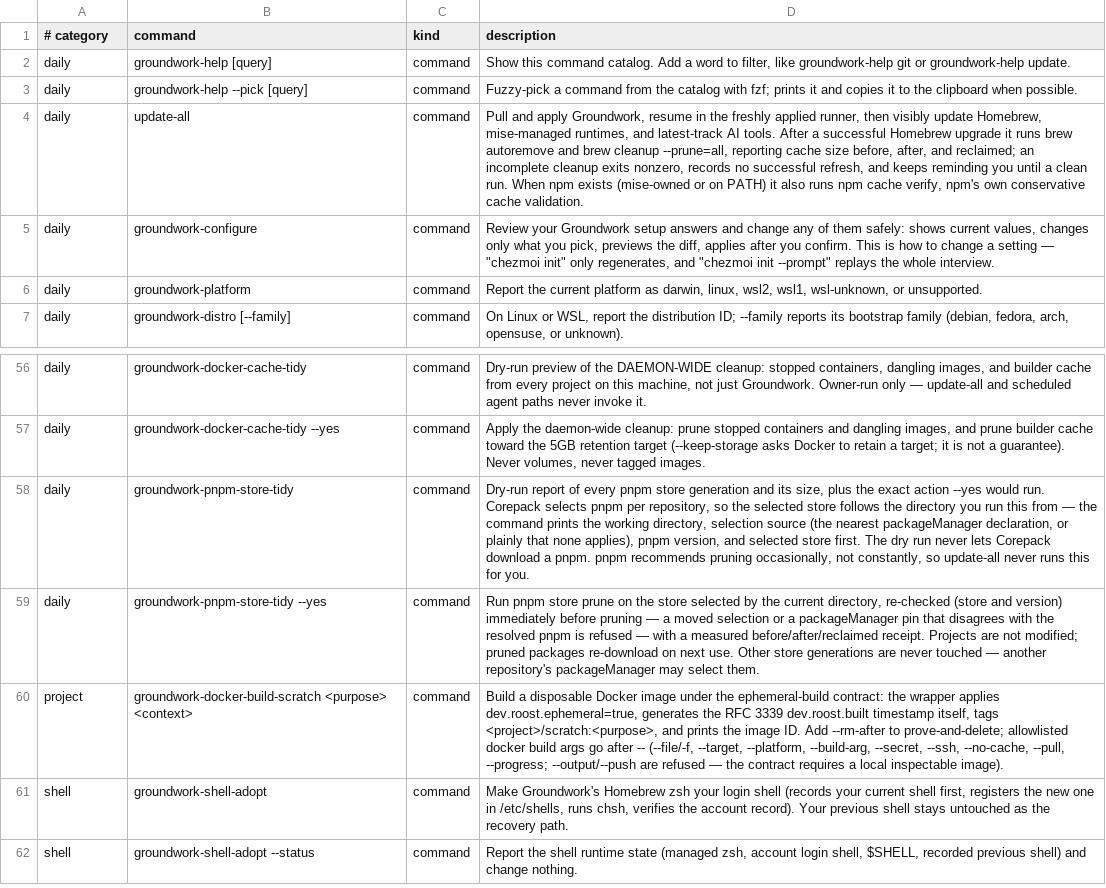
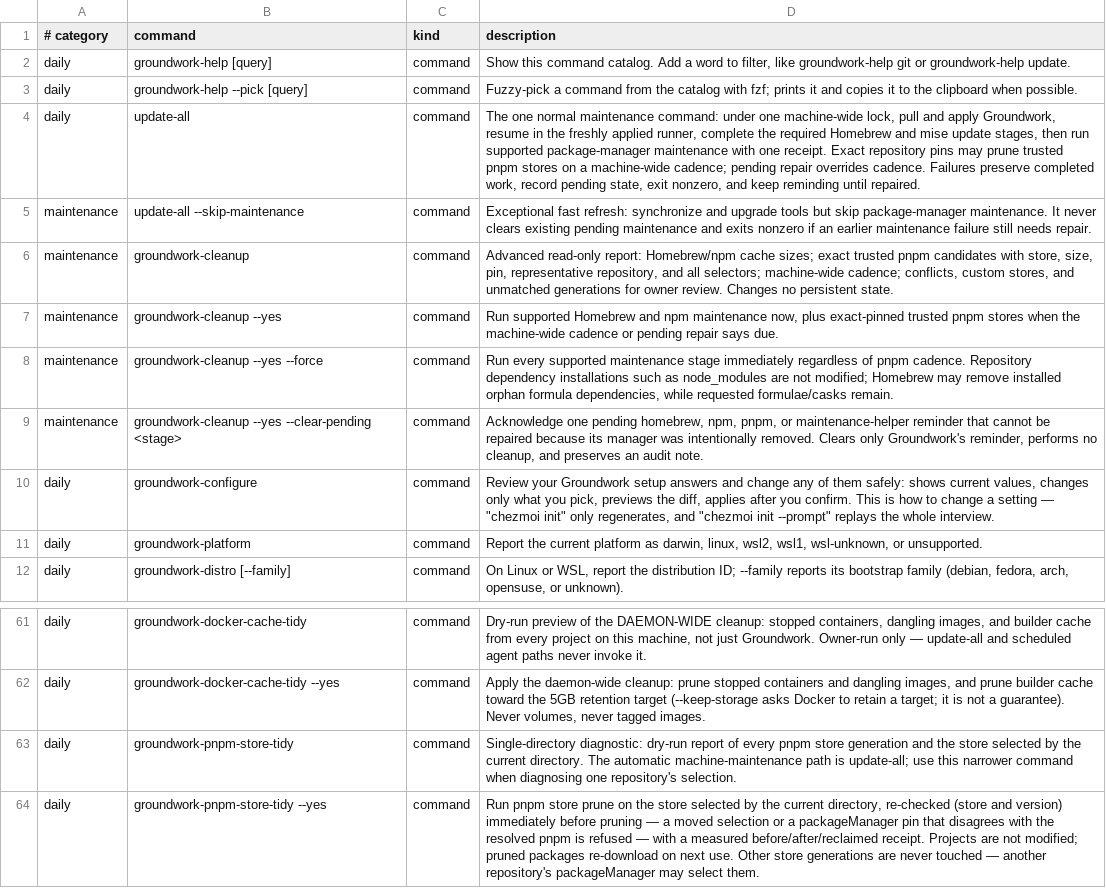
Before and after one commit to jasondockery/groundwork, a TSV file: home/dot_local/share/groundwork/commands.tsv, drawn as a sheet; only a part is shown, gaps mark what is left out; the shorter side is filled out with more unchanged rows.

Commit message:
feat: add safe automatic package-manager maintenance

```diff
--- a/home/dot_local/share/groundwork/commands.tsv
+++ b/home/dot_local/share/groundwork/commands.tsv
@@ -3,3 +3,8 @@ daily	groundwork-help [query]	command	Show this command catalog. Add a word to f
 daily	groundwork-help --pick [query]	command	Fuzzy-pick a command from the catalog with fzf; prints it and copies it to the clipboard when possible.
-daily	update-all	command	Pull and apply Groundwork, resume in the freshly applied runner, then visibly update Homebrew, mise-managed runtimes, and latest-track AI tools. After a successful Homebrew upgrade it runs brew autoremove and brew cleanup --prune=all, reporting cache size before, after, and reclaimed; an incomplete cleanup exits nonzero, records no successful refresh, and keeps reminding you until a clean run. When npm exists (mise-owned or on PATH) it also runs npm cache verify, npm's own conservative cache validation.
+daily	update-all	command	The one normal maintenance command: under one machine-wide lock, pull and apply Groundwork, resume in the freshly applied runner, complete the required Homebrew and mise update stages, then run supported package-manager maintenance with one receipt. Exact repository pins may prune trusted pnpm stores on a machine-wide cadence; pending repair overrides cadence. Failures preserve completed work, record pending state, exit nonzero, and keep reminding until repaired.
+maintenance	update-all --skip-maintenance	command	Exceptional fast refresh: synchronize and upgrade tools but skip package-manager maintenance. It never clears existing pending maintenance and exits nonzero if an earlier maintenance failure still needs repair.
+maintenance	groundwork-cleanup	command	Advanced read-only report: Homebrew/npm cache sizes; exact trusted pnpm candidates with store, size, pin, representative repository, and all selectors; machine-wide cadence; conflicts, custom stores, and unmatched generations for owner review. Changes no persistent state.
+maintenance	groundwork-cleanup --yes	command	Run supported Homebrew and npm maintenance now, plus exact-pinned trusted pnpm stores when the machine-wide cadence or pending repair says due.
+maintenance	groundwork-cleanup --yes --force	command	Run every supported maintenance stage immediately regardless of pnpm cadence. Repository dependency installations such as node_modules are not modified; Homebrew may remove installed orphan formula dependencies, while requested formulae/casks remain.
+maintenance	groundwork-cleanup --yes --clear-pending <stage>	command	Acknowledge one pending homebrew, npm, pnpm, or maintenance-helper reminder that cannot be repaired because its manager was intentionally removed. Clears only Groundwork's reminder, performs no cleanup, and preserves an audit note.
 daily	groundwork-configure	command	Review your Groundwork setup answers and change any of them safely: shows current values, changes only what you pick, previews the diff, applies after you confirm. This is how to change a setting — "chezmoi init" only regenerates, and "chezmoi init --prompt" replays the whole interview.
@@ -57,3 +62,3 @@ daily	groundwork-docker-cache-tidy	command	Dry-run preview of the DAEMON-WIDE cl
 daily	groundwork-docker-cache-tidy --yes	command	Apply the daemon-wide cleanup: prune stopped containers and dangling images, and prune builder cache toward the 5GB retention target (--keep-storage asks Docker to retain a target; it is not a guarantee). Never volumes, never tagged images.
-daily	groundwork-pnpm-store-tidy	command	Dry-run report of every pnpm store generation and its size, plus the exact action --yes would run. Corepack selects pnpm per repository, so the selected store follows the directory you run this from — the command prints the working directory, selection source (the nearest packageManager declaration, or plainly that none applies), pnpm version, and selected store first. The dry run never lets Corepack download a pnpm. pnpm recommends pruning occasionally, not constantly, so update-all never runs this for you.
+daily	groundwork-pnpm-store-tidy	command	Single-directory diagnostic: dry-run report of every pnpm store generation and the store selected by the current directory. The automatic machine-maintenance path is update-all; use this narrower command when diagnosing one repository's selection.
 daily	groundwork-pnpm-store-tidy --yes	command	Run pnpm store prune on the store selected by the current directory, re-checked (store and version) immediately before pruning — a moved selection or a packageManager pin that disagrees with the resolved pnpm is refused — with a measured before/after/reclaimed receipt. Projects are not modified; pruned packages re-download on next use. Other store generations are never touched — another repository's packageManager may select them.
```
Also changed, not shown: 13 other files.
